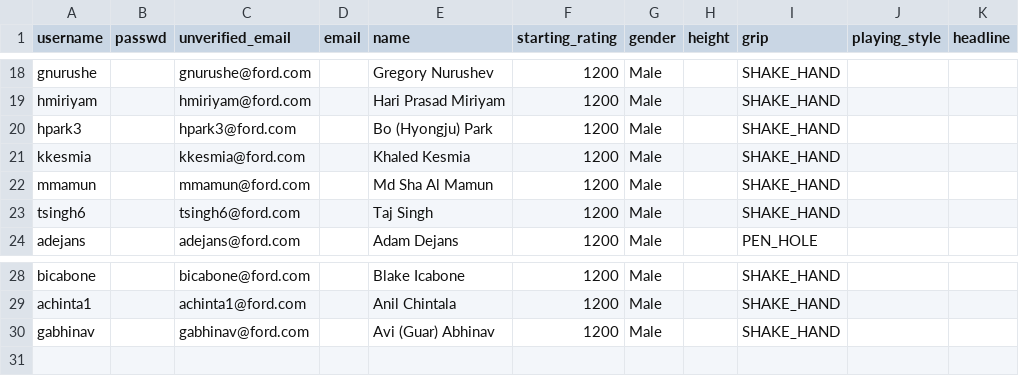
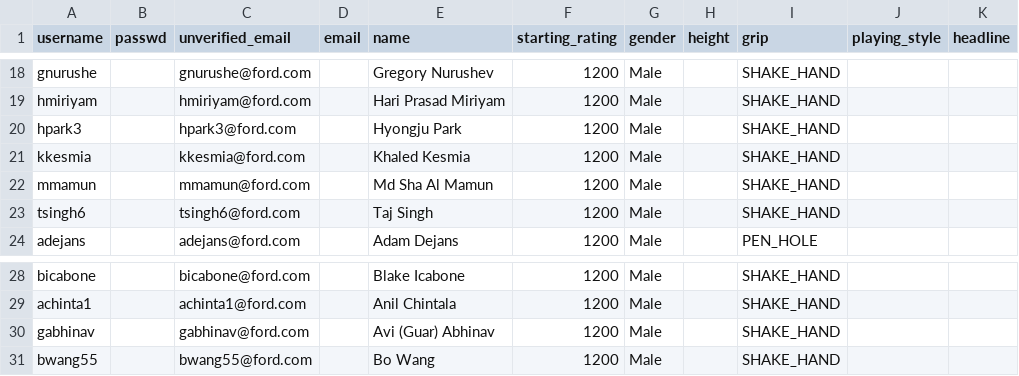
Before and after one commit to gamesguru/usatt-db, a CSV file: data/players.csv, drawn as a sheet; only a part is shown, gaps mark what is left out.

Commit message:
correct players.csv

```diff
--- a/data/players.csv
+++ b/data/players.csv
@@ -19,3 +19,3 @@ gnurushe,,gnurushe@ford.com,,Gregory Nurushev,1200,Male,,SHAKE_HAND,,
 hmiriyam,,hmiriyam@ford.com,,Hari Prasad Miriyam,1200,Male,,SHAKE_HAND,,
-hpark3,,hpark3@ford.com,,Bo (Hyongju) Park,1200,Male,,SHAKE_HAND,,
+hpark3,,hpark3@ford.com,,Hyongju Park,1200,Male,,SHAKE_HAND,,
 kkesmia,,kkesmia@ford.com,,Khaled Kesmia,1200,Male,,SHAKE_HAND,,
@@ -30 +30,2 @@ achinta1,,achinta1@ford.com,,Anil Chintala,1200,Male,,SHAKE_HAND,,
 gabhinav,,gabhinav@ford.com,,Avi (Guar) Abhinav,1200,Male,,SHAKE_HAND,,
+bwang55,,bwang55@ford.com,,Bo Wang,1200,Male,,SHAKE_HAND,,
```
